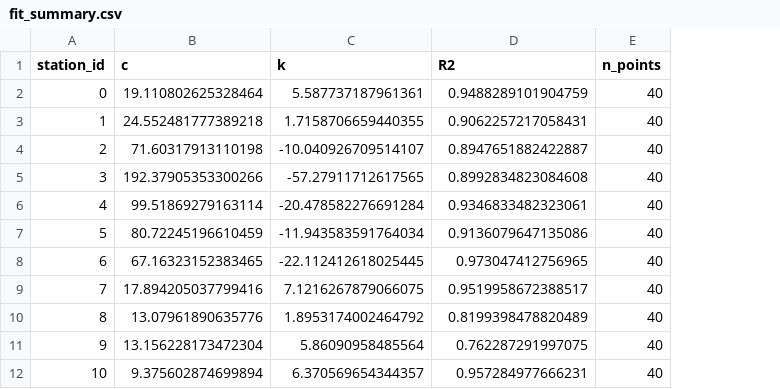
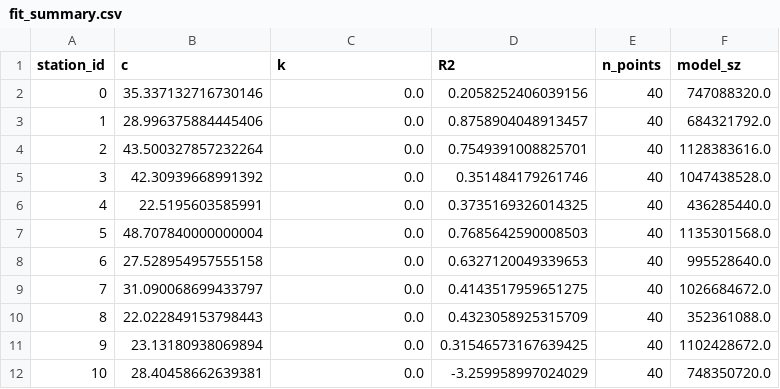
Before and after one commit to niloMarchiori/dissertacao_code, a CSV file: Analise/calibrar_cn_11/fit_summary.csv, drawn as a sheet; the diff names each change by its address in the sheet, - before the commit and + after, or states it on an @@ line.

```diff
--- a/Analise/calibrar_cn_11/fit_summary.csv
+++ b/Analise/calibrar_cn_11/fit_summary.csv
+column F (model_sz), rows 2-12: 747088320.0 | 684321792.0 | 1128383616.0 | 1047438528.0 | 436285440.0 | 1135301568.0 | 995528640.0 | 1026684672.0 | 352361088.0 | 1102428672.0 | 748350720.0
-B2 (c): 19.110802625328464
+B2 (c): 35.337132716730146
-C2 (k): 5.587737187961361
+C2 (k): 0.0
-D2 (R2): 0.9488289101904759
+D2 (R2): 0.2058252406039156
-B3 (c): 24.552481777389218
+B3 (c): 28.996375884445406
-C3 (k): 1.7158706659440355
+C3 (k): 0.0
-D3 (R2): 0.9062257217058431
+D3 (R2): 0.8758904048913457
-B4 (c): 71.60317913110198
+B4 (c): 43.500327857232264
-C4 (k): -10.040926709514107
+C4 (k): 0.0
-D4 (R2): 0.8947651882422887
+D4 (R2): 0.7549391008825701
-B5 (c): 192.37905353300266
+B5 (c): 42.30939668991392
-C5 (k): -57.27911712617565
+C5 (k): 0.0
-D5 (R2): 0.8992834823084608
+D5 (R2): 0.351484179261746
-B6 (c): 99.51869279163114
+B6 (c): 22.5195603585991
-C6 (k): -20.478582276691284
+C6 (k): 0.0
-D6 (R2): 0.9346833482323061
+D6 (R2): 0.3735169326014325
-B7 (c): 80.72245196610459
+B7 (c): 48.707840000000004
-C7 (k): -11.943583591764034
+C7 (k): 0.0
-D7 (R2): 0.9136079647135086
+D7 (R2): 0.7685642590008503
-B8 (c): 67.16323152383465
+B8 (c): 27.528954957555158
-C8 (k): -22.112412618025445
+C8 (k): 0.0
-D8 (R2): 0.973047412756965
+D8 (R2): 0.6327120049339653
-B9 (c): 17.894205037799416
+B9 (c): 31.090068699433797
-C9 (k): 7.1216267879066075
+C9 (k): 0.0
-D9 (R2): 0.9519958672388517
+D9 (R2): 0.4143517959651275
-B10 (c): 13.07961890635776
+B10 (c): 22.022849153798443
-C10 (k): 1.8953174002464792
+C10 (k): 0.0
-D10 (R2): 0.8199398478820489
+D10 (R2): 0.4323058925315709
-B11 (c): 13.156228173472304
+B11 (c): 23.13180938069894
-C11 (k): 5.86090958485564
+C11 (k): 0.0
-D11 (R2): 0.762287291997075
+D11 (R2): 0.31546573167639425
-B12 (c): 9.375602874699894
+B12 (c): 28.40458662639381
-C12 (k): 6.370569654344357
+C12 (k): 0.0
-D12 (R2): 0.957284977666231
+D12 (R2): -3.259958997024029
```
Also changed, not shown: Analise/calibrar_cn_11/training_time_summary.csv, 27 other files.
